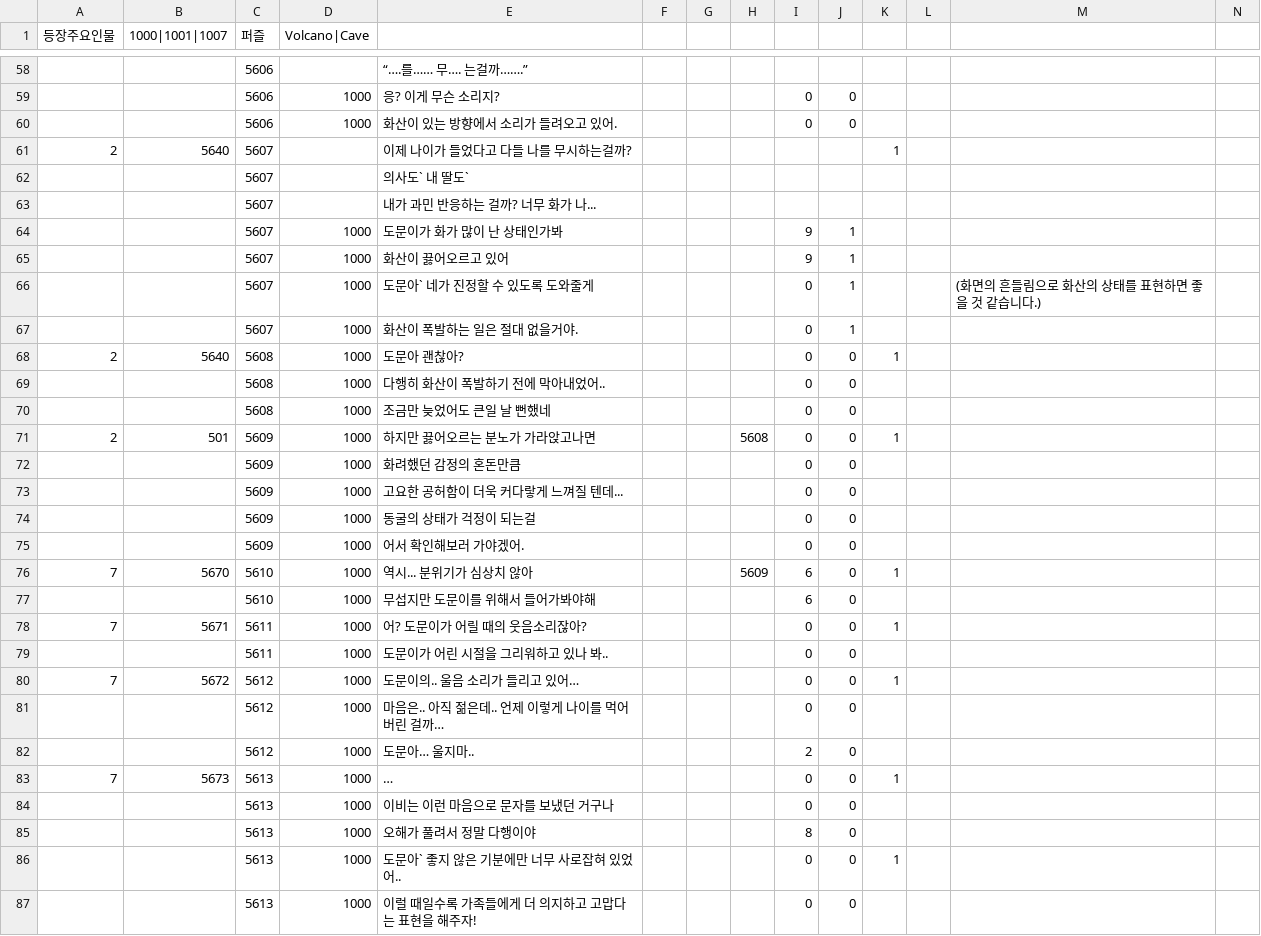
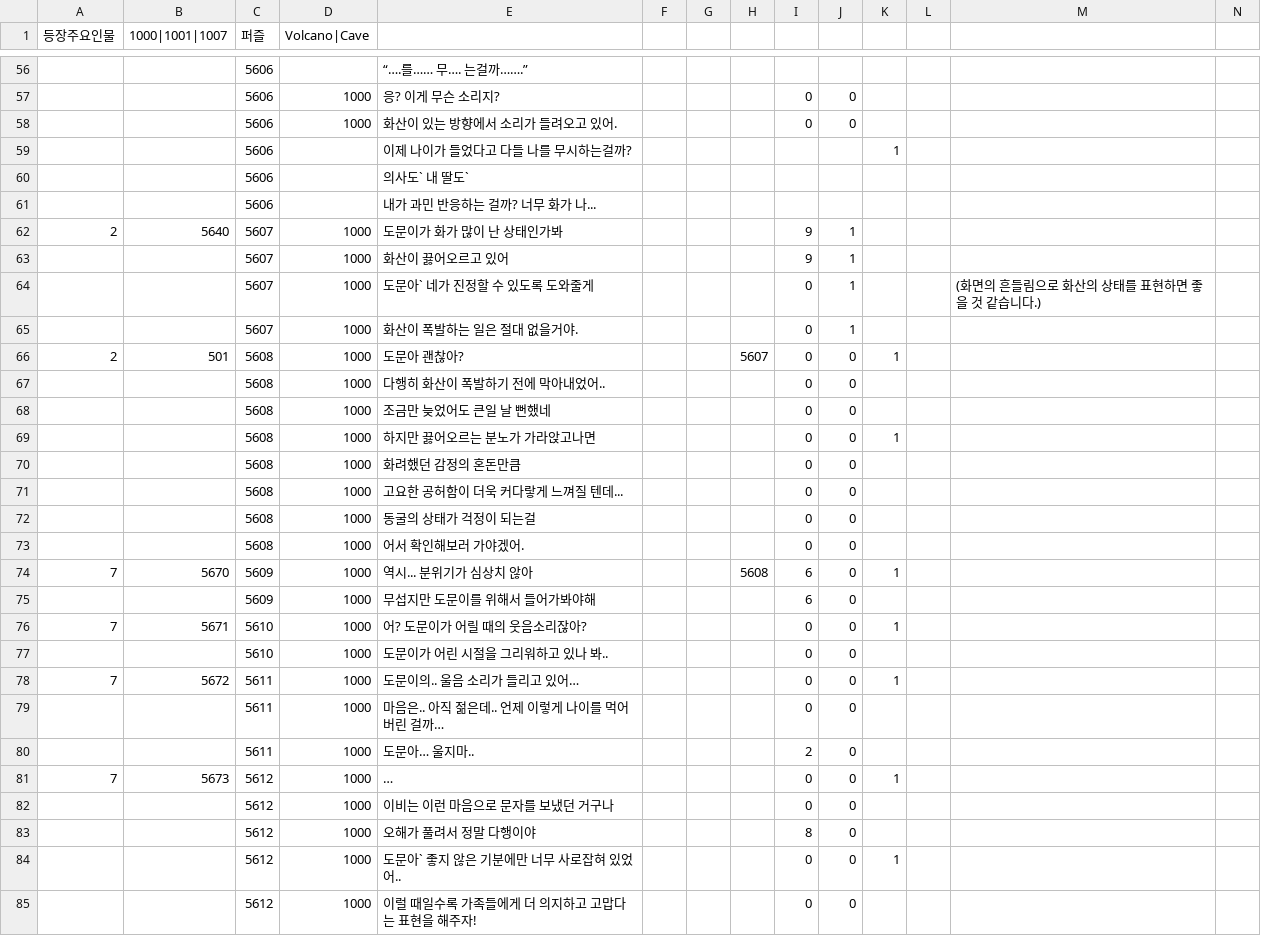
Before and after one commit to sopipc167/UnSleep, a CSV file: UnSleep/Assets/Resources/epi_csv/epi_16.csv, drawn as a sheet; only a part is shown, gaps mark what is left out; removed rows and columns are numbered as before the commit, all else as after; rows hold the shown columns only; the diff covers the shown part only; the diff names each change by its address in the sheet, - before the commit and + after, or states it on an @@ line.

```diff
--- a/UnSleep/Assets/Resources/epi_csv/epi_16.csv
+++ b/UnSleep/Assets/Resources/epi_csv/epi_16.csv
-row 61: 2 | 5640 | 5607 |  | 이제 나이가 들었다고 다들 나를 무시하는걸까? |  |  |  |  |  | 1
-row 62:  |  | 5607 |  | 의사도` 내 딸도`
-row 63:  |  | 5607 |  | 내가 과민 반응하는 걸까? 너무 화가 나...
+row 59:  |  | 5606 |  | 이제 나이가 들었다고 다들 나를 무시하는걸까? |  |  |  |  |  | 1
+row 60:  |  | 5606 |  | 의사도` 내 딸도`
+row 61:  |  | 5606 |  | 내가 과민 반응하는 걸까? 너무 화가 나...
-A62 (등장주요인물): (empty)
+A62 (등장주요인물): 2
-B62 (1000|1001|1007): (empty)
+B62 (1000|1001|1007): 5640
-B66 (1000|1001|1007): 5640
+B66 (1000|1001|1007): 501
-H66: (empty)
+H66: 5607
-A69 (등장주요인물): 2
+A69 (등장주요인물): (empty)
-B69 (1000|1001|1007): 501
+B69 (1000|1001|1007): (empty)
-C69:C73 (퍼즐): 5609
+C69:C73 (퍼즐): 5608
-H69: 5608
+H69: (empty)
-C74:C75 (퍼즐): 5610
+C74:C75 (퍼즐): 5609
-H74: 5609
+H74: 5608
-C76:C77 (퍼즐): 5611
+C76:C77 (퍼즐): 5610
-C78:C80 (퍼즐): 5612
+C78:C80 (퍼즐): 5611
-C81:C85 (퍼즐): 5613
+C81:C85 (퍼즐): 5612
```
Also changed, not shown: 1 added row, 3 removed rows and 35 edited cells elsewhere in this file, UnSleep/Assets/csv/cave_table.csv, 2 other files.
